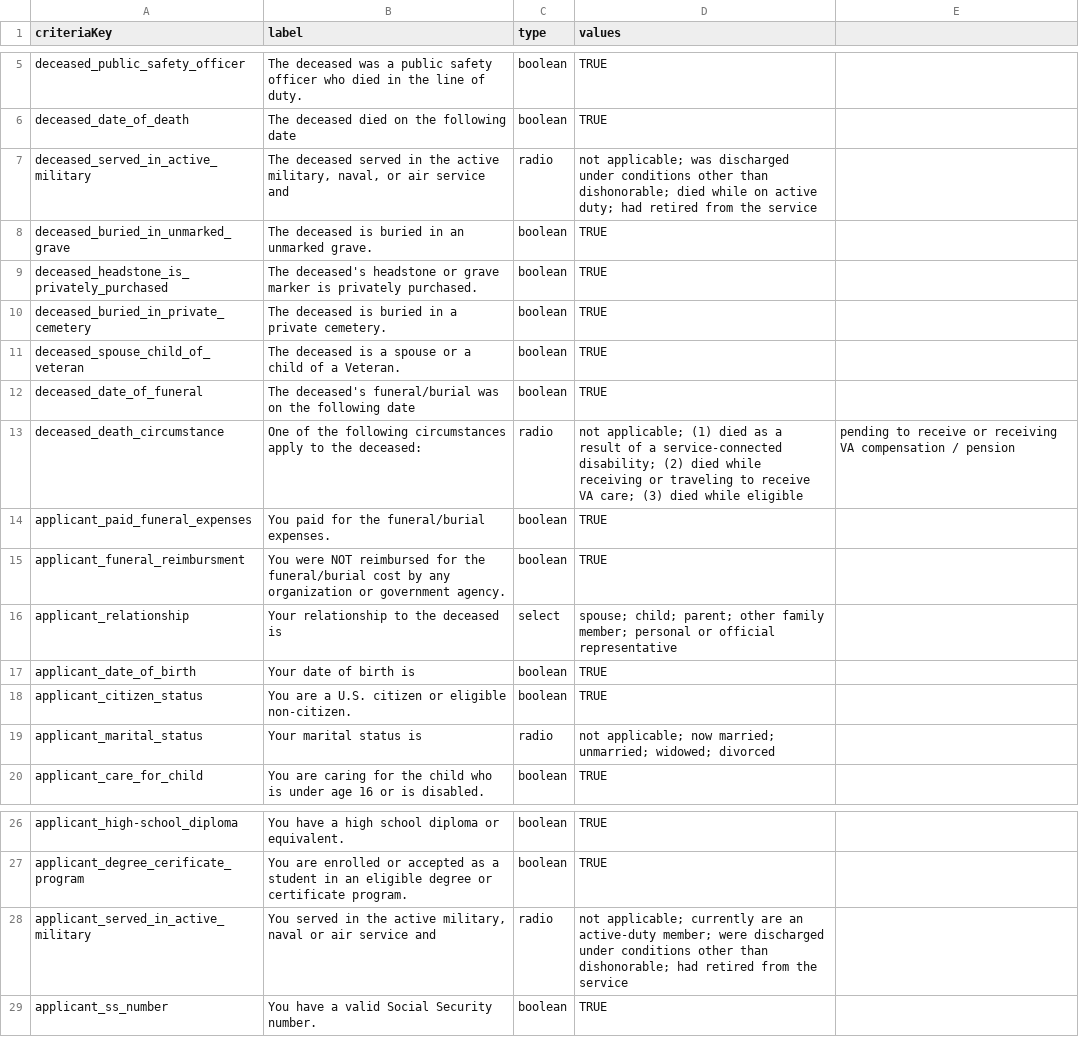
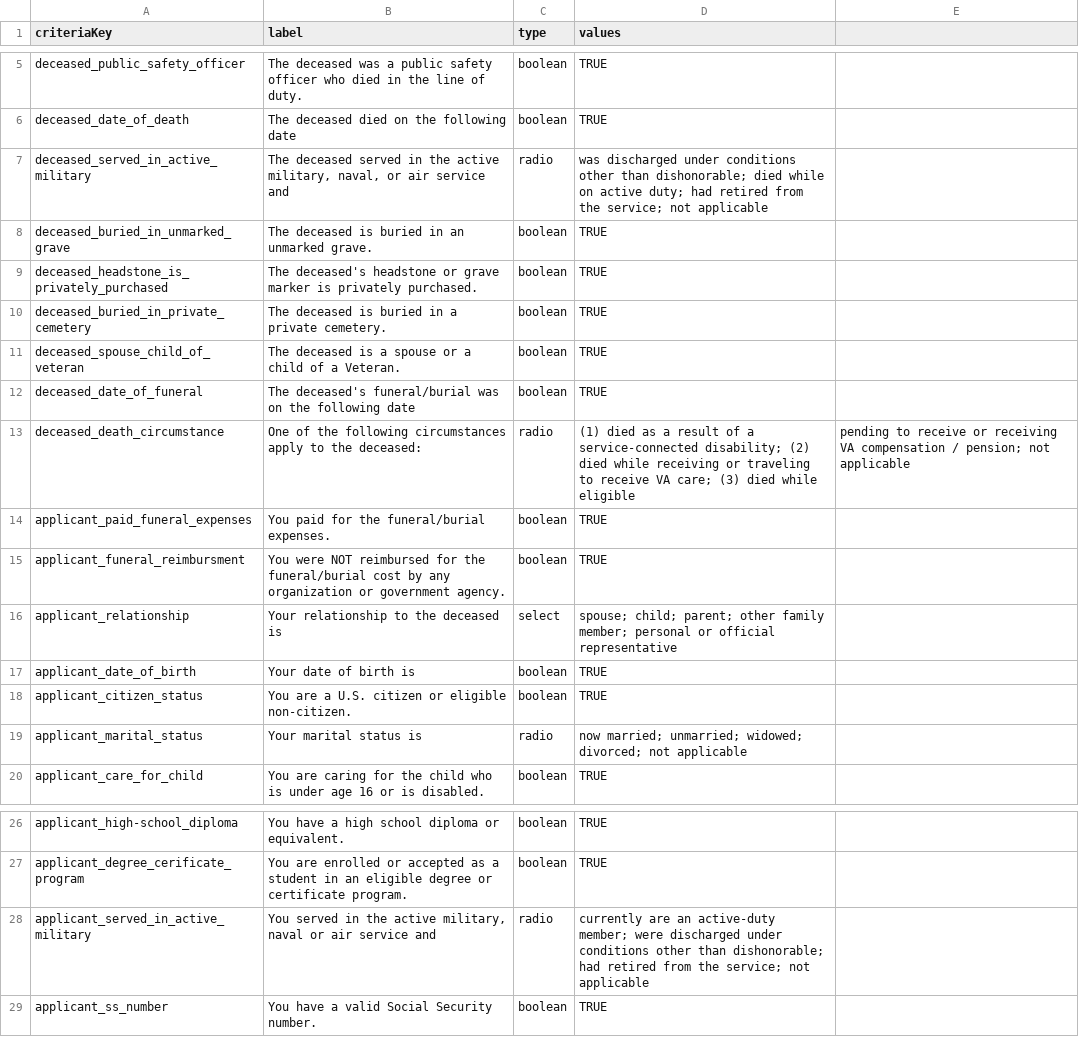
Before and after one commit to GSA-TTS/usagov-benefits-eligibility, a CSV file: content/criteria.csv, drawn as a sheet; only a part is shown, gaps mark what is left out.

Commit message:
moves na option to last in benefit card and rail - updates tests - updates criteria

```diff
--- a/content/criteria.csv
+++ b/content/criteria.csv
@@ -6,3 +6,3 @@ deceased_public_safety_officer,The deceased was a public safety officer who died
 deceased_date_of_death,The deceased died on the following date,boolean,TRUE,
-deceased_served_in_active_military,"The deceased served in the active military, naval, or air service and",radio,not applicable; was discharged under conditions other than dishonorable; died while on active duty; had retired from the service,
+deceased_served_in_active_military,"The deceased served in the active military, naval, or air service and",radio,was discharged under conditions other than dishonorable; died while on active duty; had retired from the service; not applicable,
 deceased_buried_in_unmarked_grave,The deceased is buried in an unmarked grave.,boolean,TRUE,
@@ -12,3 +12,3 @@ deceased_spouse_child_of_veteran,The deceased is a spouse or a child of a Vetera
 deceased_date_of_funeral,The deceased's funeral/burial was on the following date,boolean,TRUE,
-deceased_death_circumstance,One of the following circumstances apply to the deceased:,radio,not applicable; (1) died as a result of a service-connected disability; (2) died while receiving or traveling to receive VA care; (3) died while eligible,pending to receive or receiving VA compensation / pension
+deceased_death_circumstance,One of the following circumstances apply to the deceased:,radio,(1) died as a result of a service-connected disability; (2) died while receiving or traveling to receive VA care; (3) died while eligible,pending to receive or receiving VA compensation / pension; not applicable
 applicant_paid_funeral_expenses,You paid for the funeral/burial expenses.,boolean,TRUE,
@@ -18,3 +18,3 @@ applicant_date_of_birth,Your date of birth is,boolean,TRUE,
 applicant_citizen_status,You are a U.S. citizen or eligible non-citizen.,boolean,TRUE,
-applicant_marital_status,Your marital status is,radio,not applicable; now married; unmarried; widowed; divorced,
+applicant_marital_status,Your marital status is,radio,now married; unmarried; widowed; divorced; not applicable,
 applicant_care_for_child,You are caring for the child who is under age 16 or is disabled.,boolean,TRUE,
@@ -27,3 +27,3 @@ applicant_high-school_diploma,You have a high school diploma or equivalent.,bool
 applicant_degree_cerificate_program,You are enrolled or accepted as a student in an eligible degree or certificate program.,boolean,TRUE,
-applicant_served_in_active_military,"You served in the active military, naval or air service and",radio,not applicable; currently are an active-duty member; were discharged under conditions other than dishonorable; had retired from the service,
+applicant_served_in_active_military,"You served in the active military, naval or air service and",radio,currently are an active-duty member; were discharged under conditions other than dishonorable; had retired from the service; not applicable,
 applicant_ss_number,You have a valid Social Security number.,boolean,TRUE,
```
Also changed, not shown: 2 other files.
